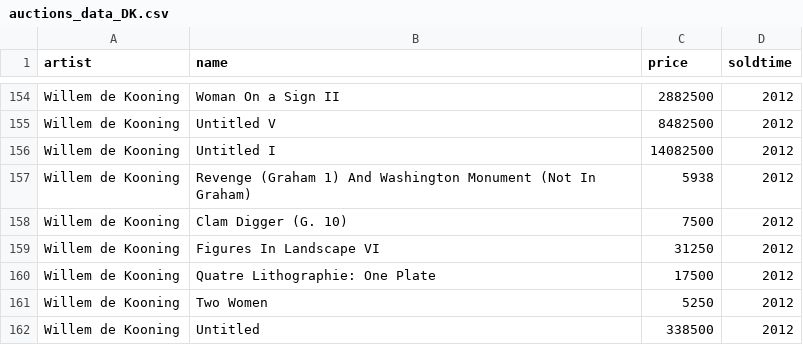
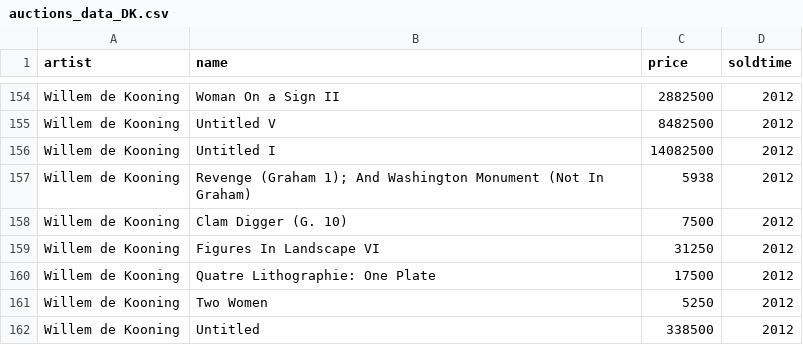
Before and after one commit to giorgiacrosilla/reputationera, a CSV file: scripts/data_analysis_and_cleaning/deKooning/auctions_data_DK.csv, drawn as a sheet; only a part is shown, gaps mark what is left out.

```diff
--- a/scripts/data_analysis_and_cleaning/deKooning/auctions_data_DK.csv
+++ b/scripts/data_analysis_and_cleaning/deKooning/auctions_data_DK.csv
@@ -156,3 +156,3 @@ Willem de Kooning,Untitled V,8482500,2012
 Willem de Kooning,Untitled I,14082500,2012
-Willem de Kooning,Revenge (Graham 1) And Washington Monument (Not In Graham),5938,2012
+Willem de Kooning,Revenge (Graham 1); And Washington Monument (Not In Graham),5938,2012
 Willem de Kooning,Clam Digger (G. 10),7500,2012
```
Also changed, not shown: 1 other file.
